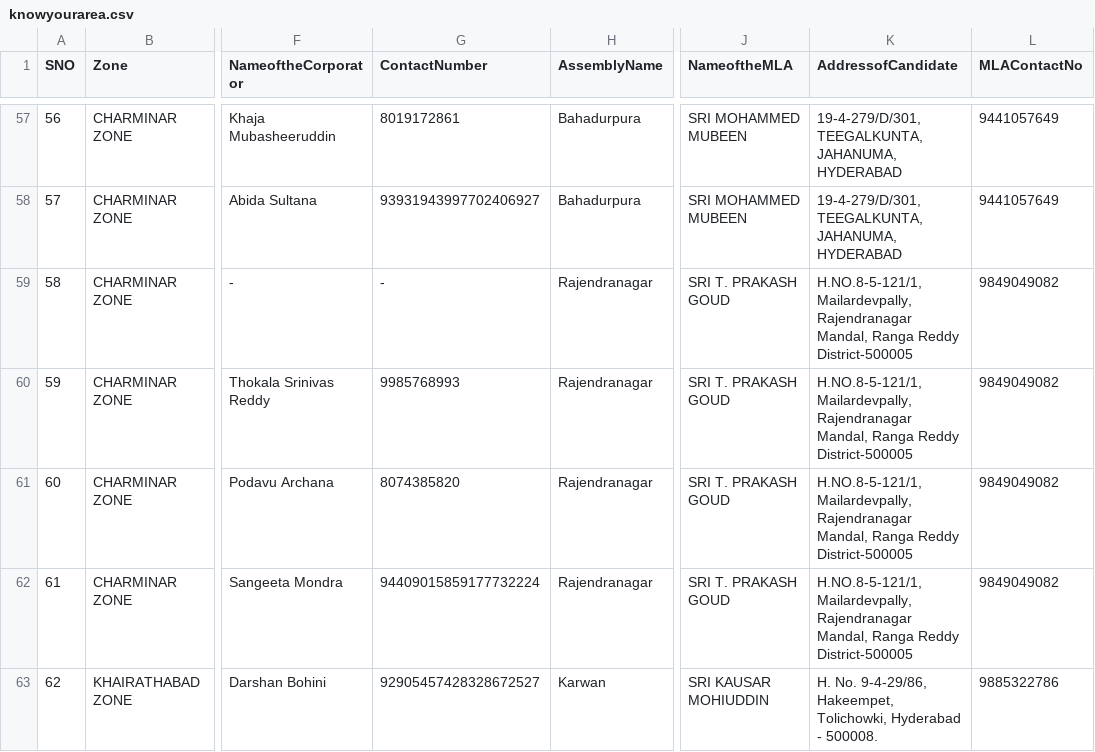
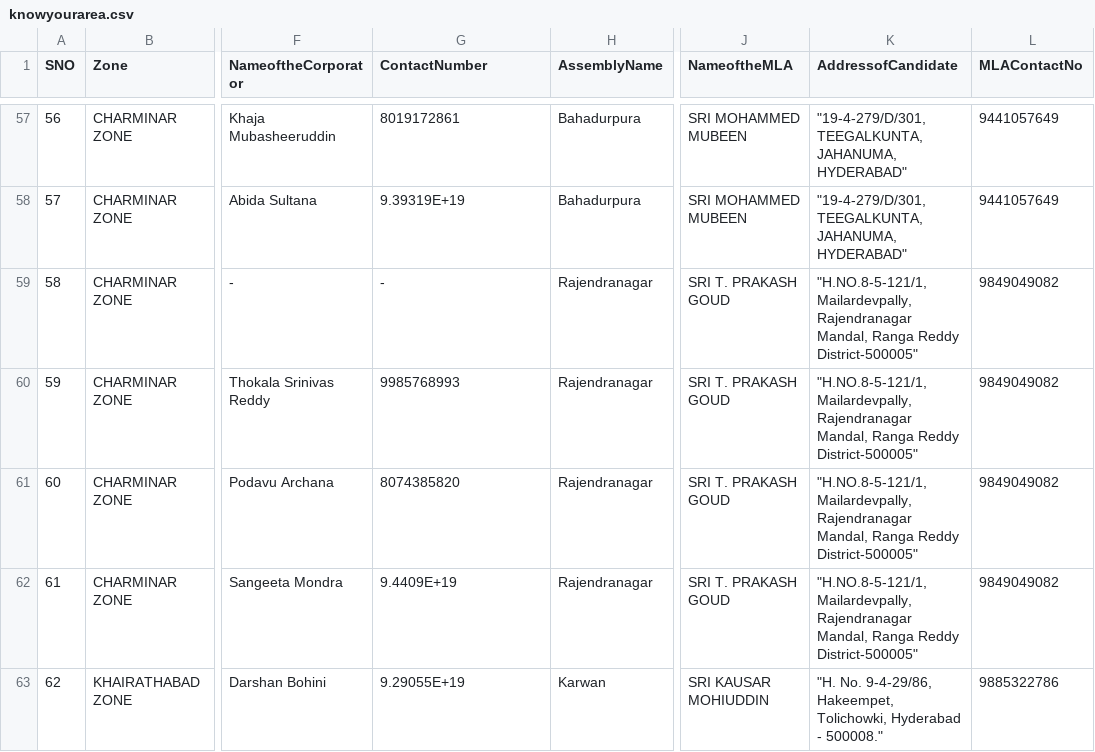
Before and after one commit to gisintelugu/knowyourarea, a CSV file: knowyourarea.csv, drawn as a sheet; only a part is shown, gaps mark what is left out; ↵ is a line break in a cell; the diff covers the shown part only; the diff names each change by its address in the sheet, - before the commit and + after, or states it on an @@ line.

```diff
--- a/knowyourarea.csv
+++ b/knowyourarea.csv
-K57:K58 (AddressofCandidate): 19-4-279/D/301, TEEGALKUNTA, JAHANUMA, HYDERABAD
+K57:K58 (AddressofCandidate): "19-4-279/D/301, TEEGALKUNTA, JAHANUMA, HYDERABAD"
-G58 (ContactNumber): 93931943997702406927
+G58 (ContactNumber): 9.39319E+19
-K59:K62 (AddressofCandidate): H.NO.8-5-121/1, Mailardevpally, Rajendranagar Mandal, Ranga Reddy ↵ District-500005
+K59:K62 (AddressofCandidate): "H.NO.8-5-121/1, Mailardevpally, Rajendranagar Mandal, Ranga Reddy ↵ District-500005"
-G62 (ContactNumber): 94409015859177732224
+G62 (ContactNumber): 9.4409E+19
-G63 (ContactNumber): 92905457428328672527
+G63 (ContactNumber): 9.29055E+19
-K63 (AddressofCandidate): H. No. 9-4-29/86, Hakeempet, Tolichowki, Hyderabad - 500008.
+K63 (AddressofCandidate): "H. No. 9-4-29/86, Hakeempet, Tolichowki, Hyderabad - 500008."
```
Also changed, not shown: 180 edited cells elsewhere in this file.
